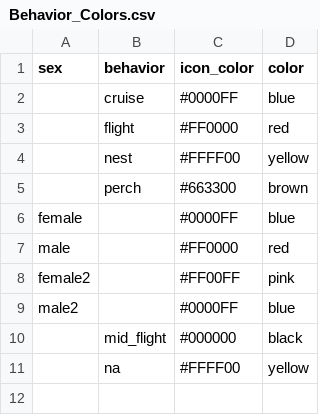
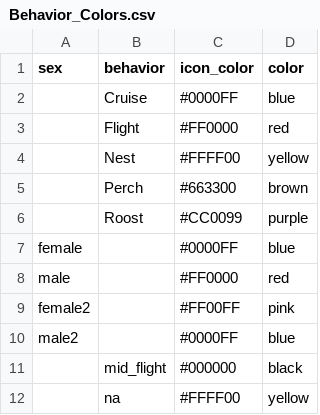
Before and after one commit to Blakemassey/baea_ibm, a CSV file: Data/Models/Behavior_Colors.csv, drawn as a sheet.

```diff
--- a/Data/Models/Behavior_Colors.csv
+++ b/Data/Models/Behavior_Colors.csv
@@ -1,6 +1,7 @@
 sex,behavior,icon_color,color
-,cruise,#0000FF,blue
-,flight,#FF0000,red
-,nest,#FFFF00,yellow
-,perch,#663300,brown
+,Cruise,#0000FF,blue
+,Flight,#FF0000,red
+,Nest,#FFFF00,yellow
+,Perch,#663300,brown
+,Roost,#CC0099,purple
 female,,#0000FF,blue
```
Also changed, not shown: Data/Nests/Nests_Study_Use_Dates.csv, 40 other files.
